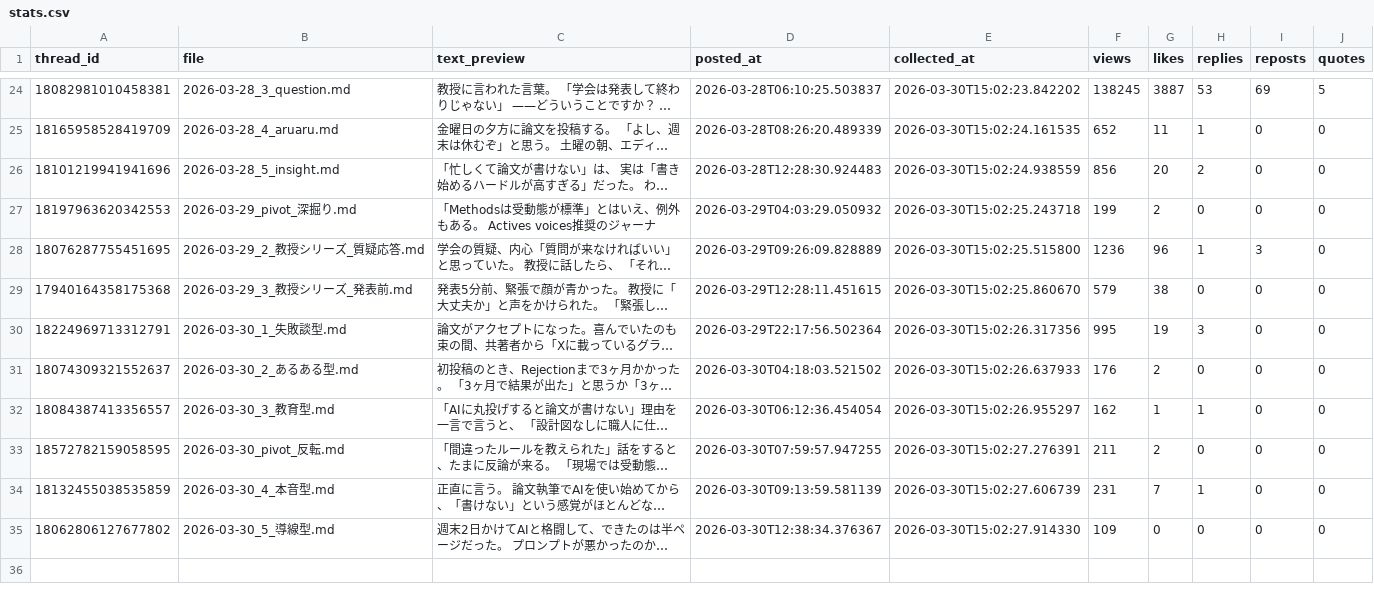
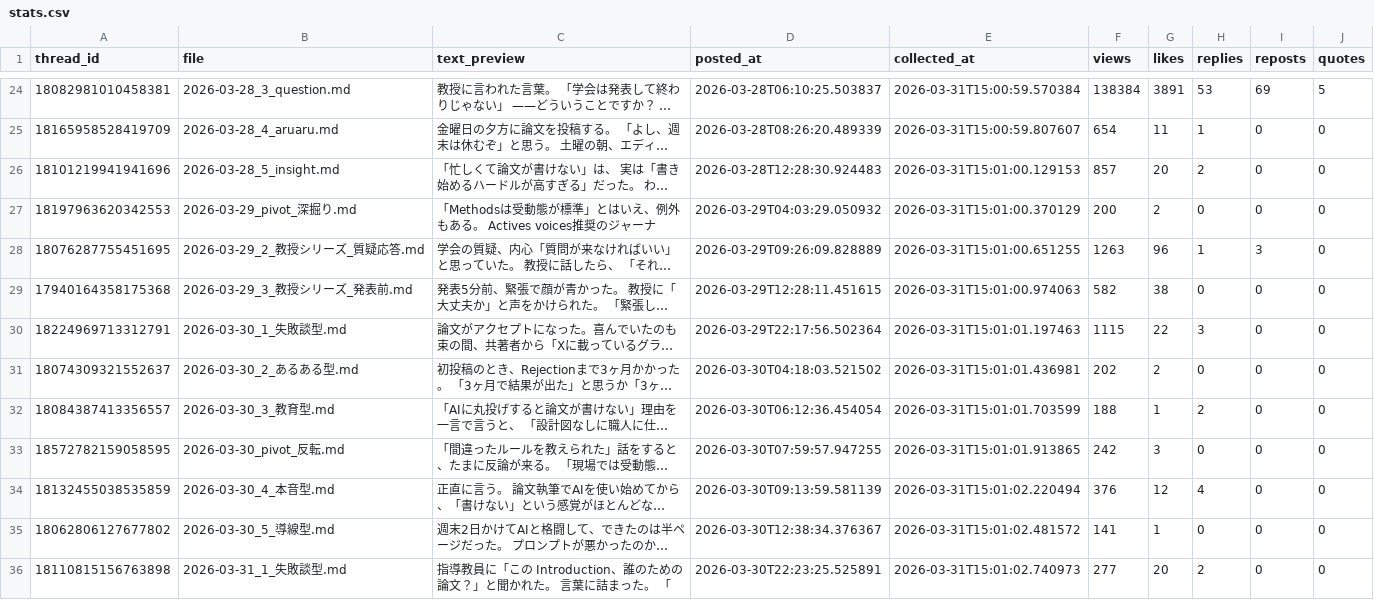
Before and after one commit to ronginooth/threads-automation, a CSV file: data/ronginooth_ai/stats.csv, drawn as a sheet; only a part is shown, gaps mark what is left out; long unchanged cells end in …; the diff covers the shown part only; the diff names each change by its address in the sheet, - before the commit and + after, or states it on an @@ line.

```diff
--- a/data/ronginooth_ai/stats.csv
+++ b/data/ronginooth_ai/stats.csv
-E24 (collected_at): 2026-03-30T15:02:23.842202
+E24 (collected_at): 2026-03-31T15:00:59.570384
-F24 (views): 138245
+F24 (views): 138384
-G24 (likes): 3887
+G24 (likes): 3891
-E25 (collected_at): 2026-03-30T15:02:24.161535
+E25 (collected_at): 2026-03-31T15:00:59.807607
-F25 (views): 652
+F25 (views): 654
-E26 (collected_at): 2026-03-30T15:02:24.938559
+E26 (collected_at): 2026-03-31T15:01:00.129153
-F26 (views): 856
+F26 (views): 857
-E27 (collected_at): 2026-03-30T15:02:25.243718
+E27 (collected_at): 2026-03-31T15:01:00.370129
-F27 (views): 199
+F27 (views): 200
-E28 (collected_at): 2026-03-30T15:02:25.515800
+E28 (collected_at): 2026-03-31T15:01:00.651255
-F28 (views): 1236
+F28 (views): 1263
-E29 (collected_at): 2026-03-30T15:02:25.860670
+E29 (collected_at): 2026-03-31T15:01:00.974063
-F29 (views): 579
+F29 (views): 582
-E30 (collected_at): 2026-03-30T15:02:26.317356
+E30 (collected_at): 2026-03-31T15:01:01.197463
-F30 (views): 995
+F30 (views): 1115
-G30 (likes): 19
+G30 (likes): 22
-E31 (collected_at): 2026-03-30T15:02:26.637933
+E31 (collected_at): 2026-03-31T15:01:01.436981
-F31 (views): 176
+F31 (views): 202
-E32 (collected_at): 2026-03-30T15:02:26.955297
+E32 (collected_at): 2026-03-31T15:01:01.703599
-F32 (views): 162
+F32 (views): 188
-H32 (replies): 1
+H32 (replies): 2
-E33 (collected_at): 2026-03-30T15:02:27.276391
+E33 (collected_at): 2026-03-31T15:01:01.913865
-F33 (views): 211
+F33 (views): 242
-G33 (likes): 2
+G33 (likes): 3
-E34 (collected_at): 2026-03-30T15:02:27.606739
+E34 (collected_at): 2026-03-31T15:01:02.220494
-F34 (views): 231
+F34 (views): 376
-G34 (likes): 7
+G34 (likes): 12
-H34 (replies): 1
+H34 (replies): 4
-E35 (collected_at): 2026-03-30T15:02:27.914330
+E35 (collected_at): 2026-03-31T15:01:02.481572
-F35 (views): 109
+F35 (views): 141
-G35 (likes): 0
+G35 (likes): 1
+row 36: 18110815156763898 | 2026-03-31_1_失敗談型.md | 指導教員に「この Introduction、誰のための論文？」と聞かれた。 言葉に詰まった。 「 | 2026-03-30T22:23:25.525891 | 2026-03-31T15:01:02.740973 | 277 | 20 | 2 | 0 | 0
```
Also changed, not shown: 5 added rows and 30 edited cells elsewhere in this file, data/ronginooth_ai/account_insights.csv, 1 other file.
